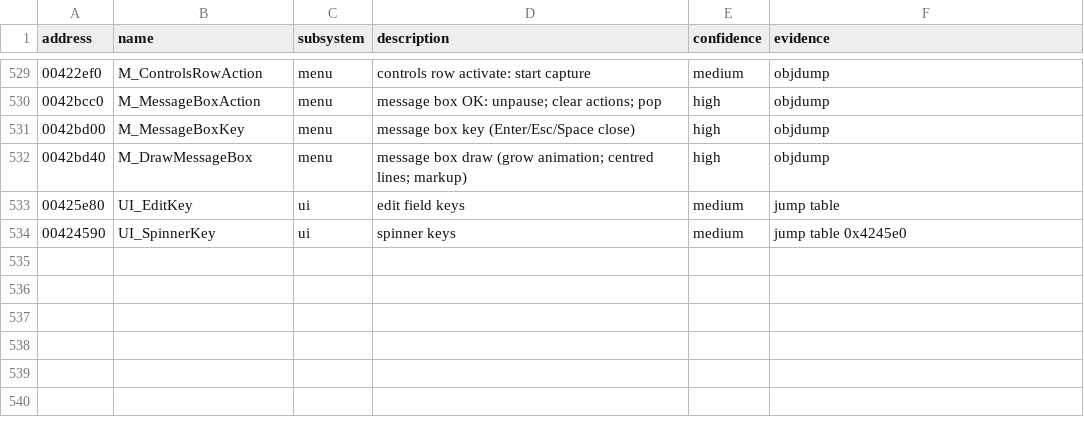
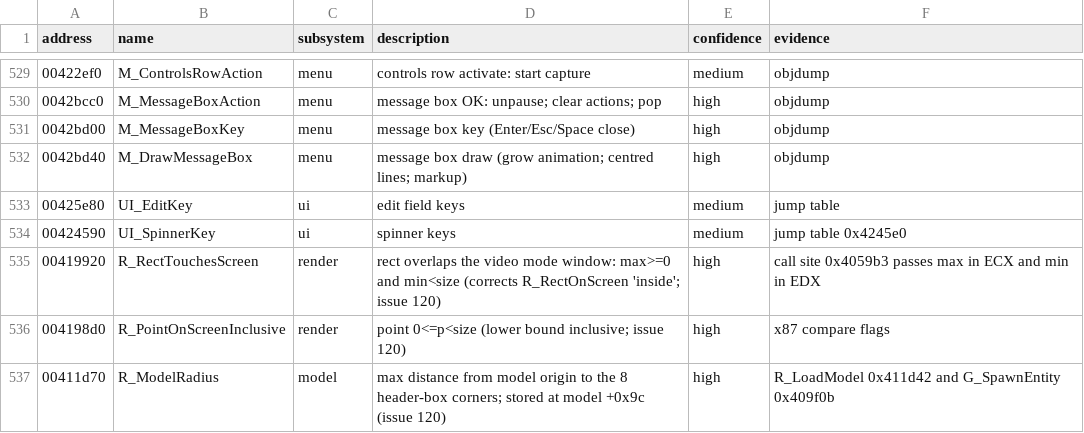
Before and after one commit to ProPaint/openairstrike, a CSV file: re/symbols_v170.csv, drawn as a sheet; only a part is shown, gaps mark what is left out; the diff names each change by its address in the sheet, - before the commit and + after, or states it on an @@ line.

Commit message:
Spec issue 120: player cannot fire at the screen edge (on-screen bit is an overlap test)

```diff
--- a/re/symbols_v170.csv
+++ b/re/symbols_v170.csv
+row 535: 00419920 | R_RectTouchesScreen | render | rect overlaps the video mode window: max>=0 and min<size (corrects R_RectOnScreen 'inside'; issue 120) | high | call site 0x4059b3 passes max in ECX and min in EDX
+row 536: 004198d0 | R_PointOnScreenInclusive | render | point 0<=p<size (lower bound inclusive; issue 120) | high | x87 compare flags
+row 537: 00411d70 | R_ModelRadius | model | max distance from model origin to the 8 header-box corners; stored at model +0x9c (issue 120) | high | R_LoadModel 0x411d42 and G_SpawnEntity 0x409f0b
```
Also changed, not shown: 2 other files.
